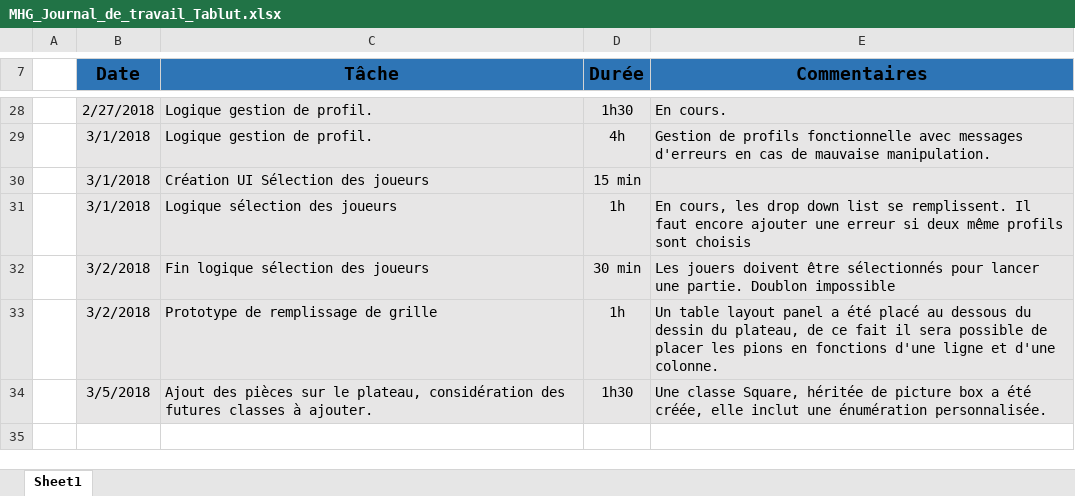
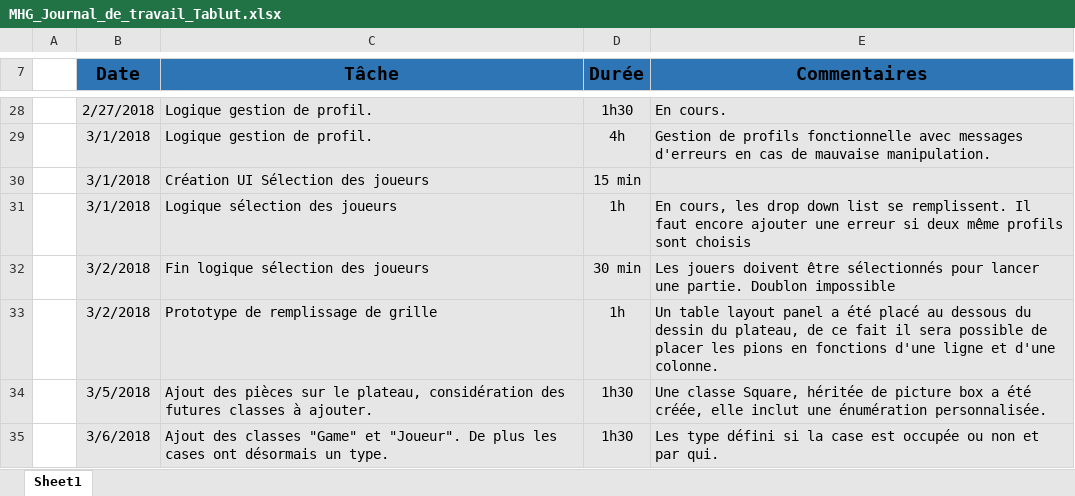
Before and after one commit to MelHer/Tablut, an Excel workbook: Documentation/MHG_Journal_de_travail_Tablut.xlsx, sheet Sheet1, drawn as a sheet; only a part is shown, gaps mark what is left out; values as stored, in another font and other column widths than the file's, no borders; the diff names each change by its address in the sheet, - before the commit and + after, or states it on an @@ line.

Commit message:
Adding square status, game and player class

```diff
--- a/Documentation/MHG_Journal_de_travail_Tablut.xlsx (sheet Sheet1)
+++ b/Documentation/MHG_Journal_de_travail_Tablut.xlsx (sheet Sheet1)
+row 35:  | 3/6/2018 | Ajout des classes "Game" et "Joueur". De plus les cases ont désormais un type. | 1h30 | Les type défini si la case est occupée ou non et par qui.
```
Also changed, not shown: 10 other files.
